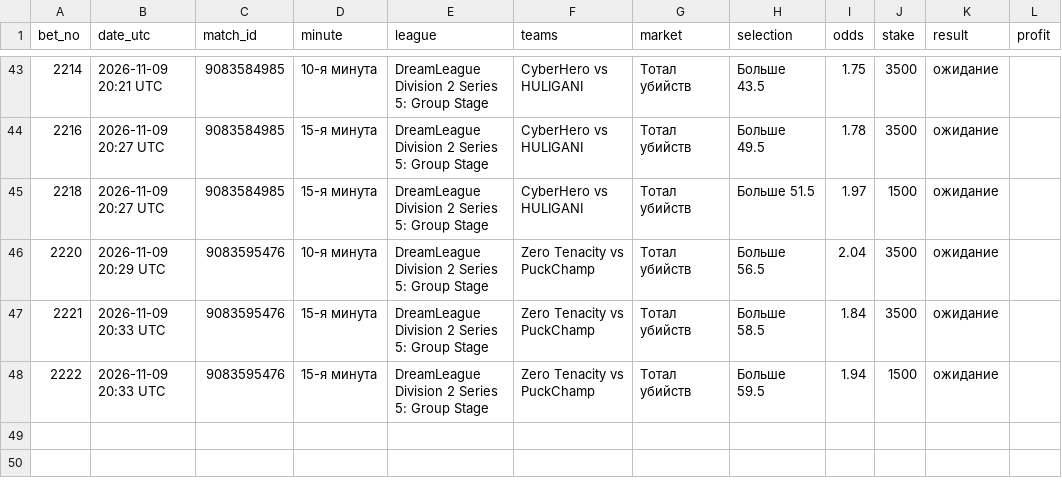
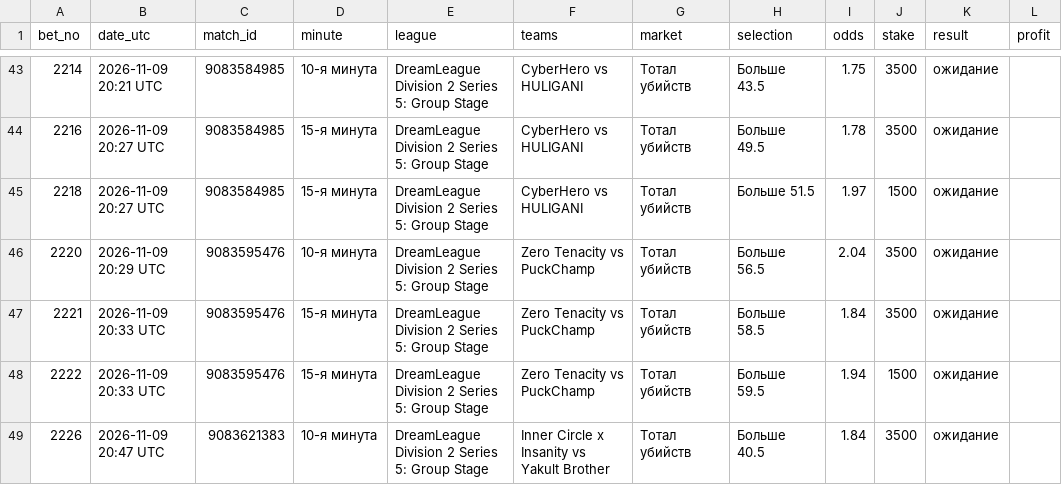
Before and after one commit to betsaipro-predictions/betsaipro-predictions, a CSV file: bets/2026-11.csv, drawn as a sheet; only a part is shown, gaps mark what is left out; the diff names each change by its address in the sheet, - before the commit and + after, or states it on an @@ line.

```diff
--- a/bets/2026-11.csv
+++ b/bets/2026-11.csv
+row 49: 2226 | 2026-11-09 20:47 UTC | 9083621383 | 10-я минута | DreamLeague Division 2 Series 5: Group Stage | Inner Circle x Insanity vs Yakult Brother | Тотал убийств | Больше 40.5 | 1.84 | 3500 | ожидание
```
Also changed, not shown: 1 other file.
